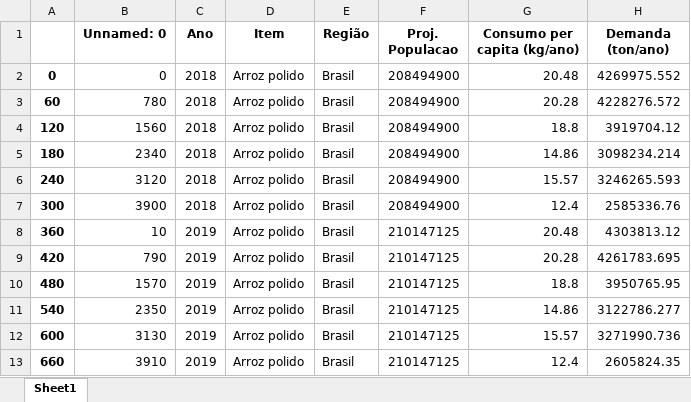
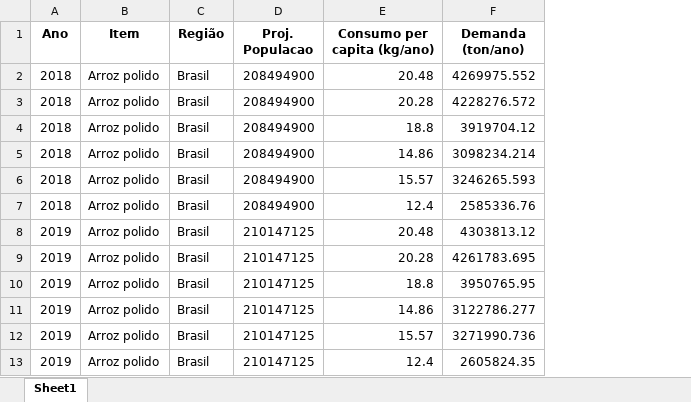
Before and after one commit to O-PY-THA-ON/dcc---fellowship-ci-ncia-de-dados, an Excel workbook: projecao_consumo_arroz.xlsx, sheet Sheet1, drawn as a sheet; only a part is shown; values as stored, in another font and other column widths than the file's, no borders; the diff names each change by its address in the sheet, - before the commit and + after, or states it on an @@ line.

```diff
--- a/projecao_consumo_arroz.xlsx (sheet Sheet1)
+++ b/projecao_consumo_arroz.xlsx (sheet Sheet1)
-column A, rows 2-13: 0 | 60 | 120 | 180 | 240 | 300 | 360 | 420 | 480 | 540 | 600 | 660
-column B (Unnamed: 0), rows 2-13: 0 | 780 | 1560 | 2340 | 3120 | 3900 | 10 | 790 | 1570 | 2350 | 3130 | 3910
```
Also changed, not shown: df_arroz.xlsx, pof_rendimento_regiao_2_copia.xlsx, 5 other files.
